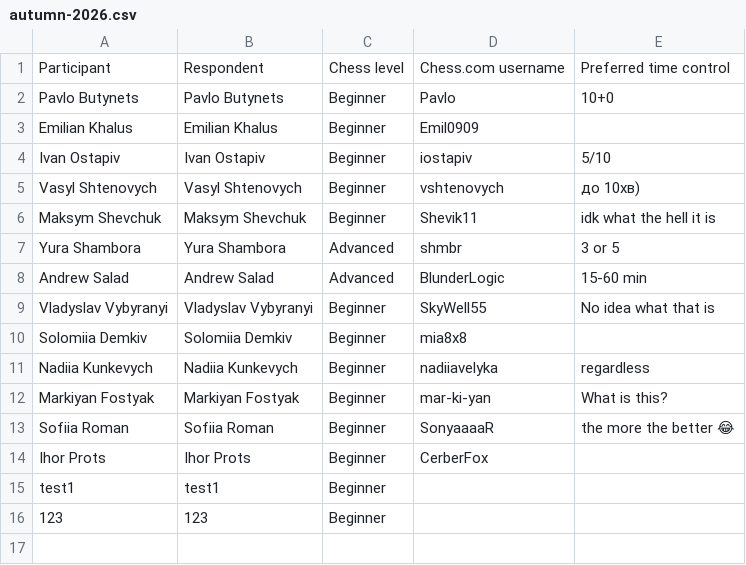
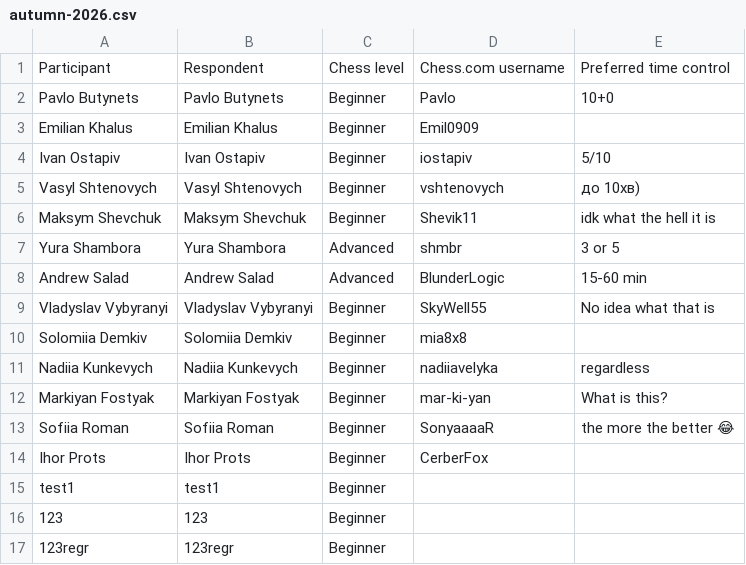
Before and after one commit to Maks-progatechnik/chess-club-api, a CSV file: src/data/autumn-2026.csv, drawn as a sheet; the diff names each change by its address in the sheet, - before the commit and + after, or states it on an @@ line.

```diff
--- a/src/data/autumn-2026.csv
+++ b/src/data/autumn-2026.csv
+row 17: 123regr | 123regr | Beginner
```
Also changed, not shown: 7 other files.
